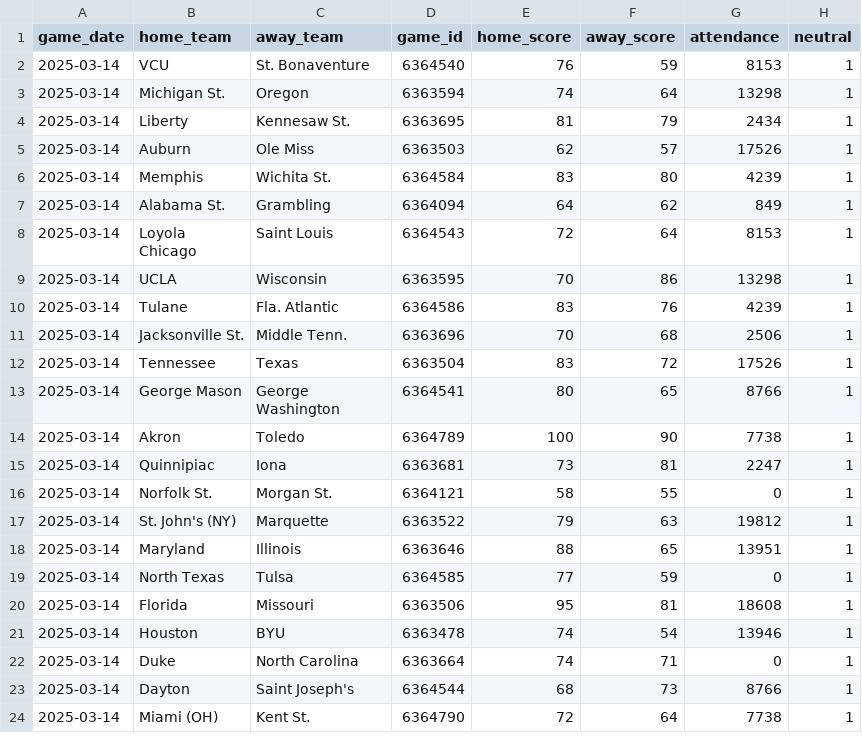
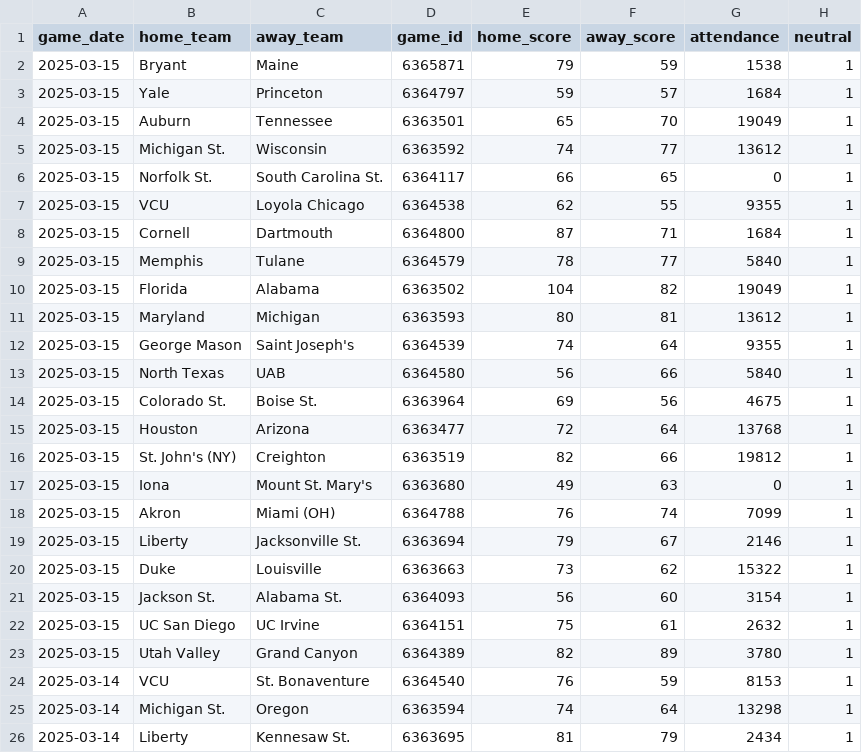
Before and after one commit to JackLich10/ncaa_shots, a CSV file: data/mens/games.csv, drawn as a sheet; only a part is shown; the shorter side is filled out with more unchanged rows; the diff names each change by its address in the sheet, - before the commit and + after, or states it on an @@ line.

```diff
--- a/data/mens/games.csv
+++ b/data/mens/games.csv
+row 2: 2025-03-15 | Bryant | Maine | 6365871 | 79 | 59 | 1538 | 1
+row 3: 2025-03-15 | Yale | Princeton | 6364797 | 59 | 57 | 1684 | 1
+row 4: 2025-03-15 | Auburn | Tennessee | 6363501 | 65 | 70 | 19049 | 1
+row 5: 2025-03-15 | Michigan St. | Wisconsin | 6363592 | 74 | 77 | 13612 | 1
+row 6: 2025-03-15 | Norfolk St. | South Carolina St. | 6364117 | 66 | 65 | 0 | 1
+row 7: 2025-03-15 | VCU | Loyola Chicago | 6364538 | 62 | 55 | 9355 | 1
+row 8: 2025-03-15 | Cornell | Dartmouth | 6364800 | 87 | 71 | 1684 | 1
+row 9: 2025-03-15 | Memphis | Tulane | 6364579 | 78 | 77 | 5840 | 1
+row 10: 2025-03-15 | Florida | Alabama | 6363502 | 104 | 82 | 19049 | 1
+row 11: 2025-03-15 | Maryland | Michigan | 6363593 | 80 | 81 | 13612 | 1
+row 12: 2025-03-15 | George Mason | Saint Joseph's | 6364539 | 74 | 64 | 9355 | 1
+row 13: 2025-03-15 | North Texas | UAB | 6364580 | 56 | 66 | 5840 | 1
+row 14: 2025-03-15 | Colorado St. | Boise St. | 6363964 | 69 | 56 | 4675 | 1
+row 15: 2025-03-15 | Houston | Arizona | 6363477 | 72 | 64 | 13768 | 1
+row 16: 2025-03-15 | St. John's (NY) | Creighton | 6363519 | 82 | 66 | 19812 | 1
+row 17: 2025-03-15 | Iona | Mount St. Mary's | 6363680 | 49 | 63 | 0 | 1
+row 18: 2025-03-15 | Akron | Miami (OH) | 6364788 | 76 | 74 | 7099 | 1
+row 19: 2025-03-15 | Liberty | Jacksonville St. | 6363694 | 79 | 67 | 2146 | 1
+row 20: 2025-03-15 | Duke | Louisville | 6363663 | 73 | 62 | 15322 | 1
+row 21: 2025-03-15 | Jackson St. | Alabama St. | 6364093 | 56 | 60 | 3154 | 1
+row 22: 2025-03-15 | UC San Diego | UC Irvine | 6364151 | 75 | 61 | 2632 | 1
+row 23: 2025-03-15 | Utah Valley | Grand Canyon | 6364389 | 82 | 89 | 3780 | 1
```
Also changed, not shown: data/womens/games.csv, 2 other files.
